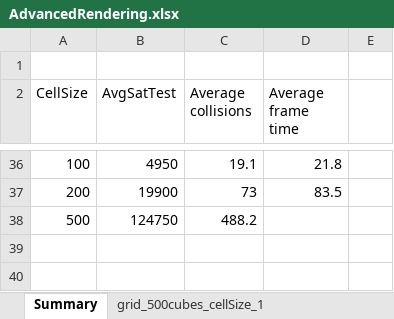
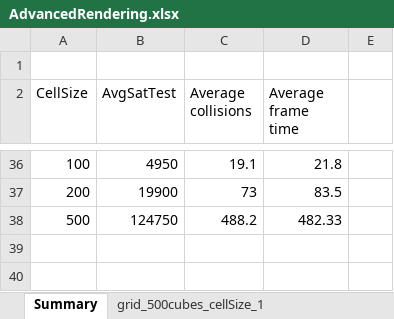
Before and after one commit to hristodinkov/AdvRendering, an Excel workbook: Graphs and Images/AdvancedRendering.xlsx, sheet Summary, drawn as a sheet; only a part is shown, gaps mark what is left out; values as stored, in another font and other column widths than the file's, no borders; charts and pictures not drawn; the diff names each change by its address in the sheet, - before the commit and + after, or states it on an @@ line.

Commit message:
excel modified

```diff
--- a/Graphs and Images/AdvancedRendering.xlsx (sheet Summary)
+++ b/Graphs and Images/AdvancedRendering.xlsx (sheet Summary)
-D38 (Average frame time): (empty)
+D38 (Average frame time): 482.33
```
Also changed, not shown: charts or pictures, 1 other file.
